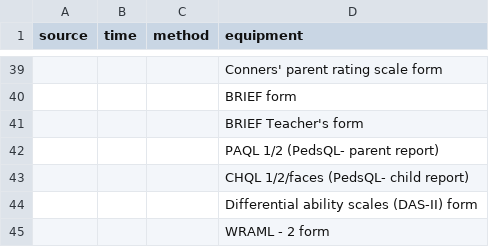
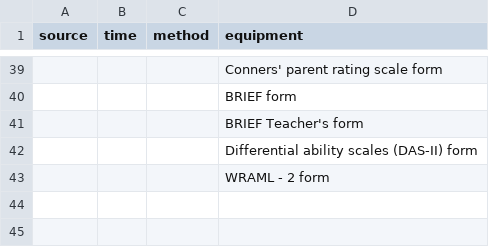
Before and after one commit to licongcui/nsrr-cross-cohort-mapping, a CSV file: mappings/nsrr-provenance-attribute-lexicon.csv, drawn as a sheet; only a part is shown, gaps mark what is left out; the diff names each change by its address in the sheet, - before the commit and + after, or states it on an @@ line.

```diff
--- a/mappings/nsrr-provenance-attribute-lexicon.csv
+++ b/mappings/nsrr-provenance-attribute-lexicon.csv
-row 42:  |  |  | PAQL 1/2 (PedsQL- parent report)
-row 43:  |  |  | CHQL 1/2/faces (PedsQL- child report)
```
Also changed, not shown: mappings/nsrr-chat-mapping.csv.
